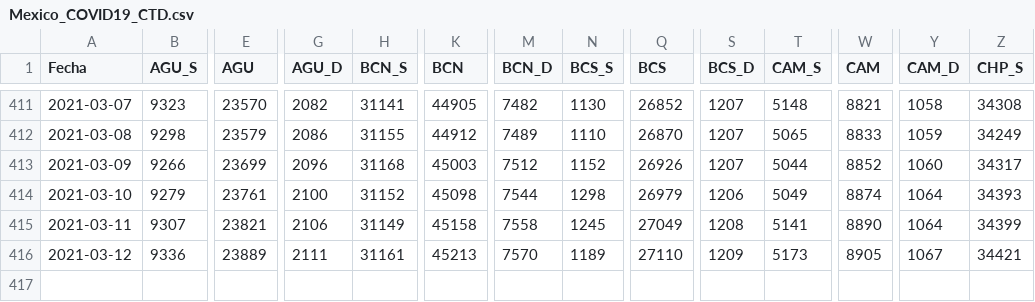
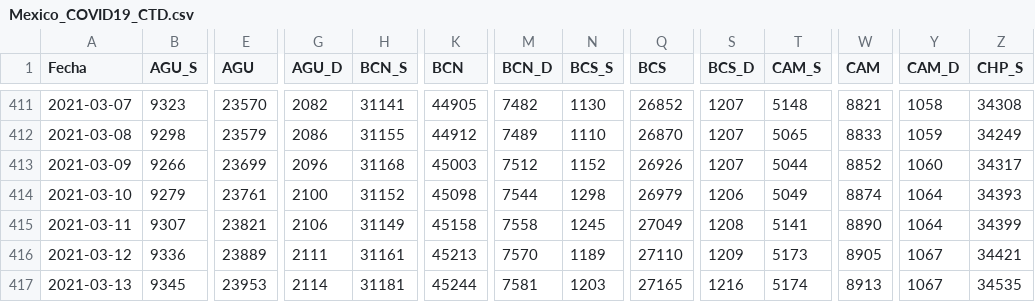
Before and after one commit to carranco-sga/Mexico-COVID-19, a CSV file: Mexico_COVID19_CTD.csv, drawn as a sheet; only a part is shown, gaps mark what is left out; rows hold the shown columns only; the diff names each change by its address in the sheet, - before the commit and + after, or states it on an @@ line.

```diff
--- a/Mexico_COVID19_CTD.csv
+++ b/Mexico_COVID19_CTD.csv
+row 417: 2021-03-13 | 9345 | 23953 | 2114 | 31181 | 45244 | 7581 | 1203 | 27165 | 1216 | 5174 | 8913 | 1067 | 34535
```
Also changed, not shown: 1 other file.
